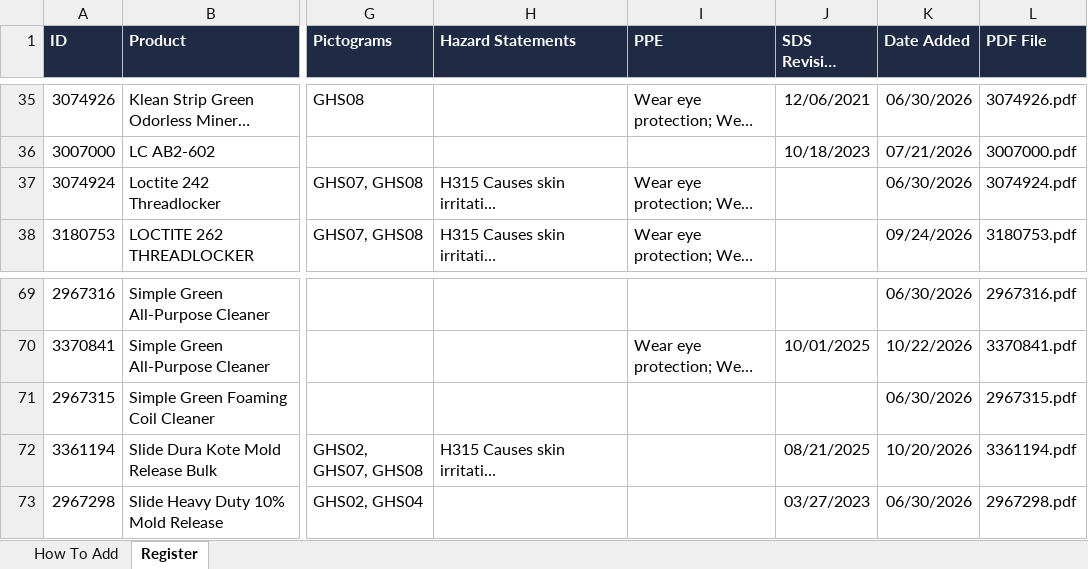
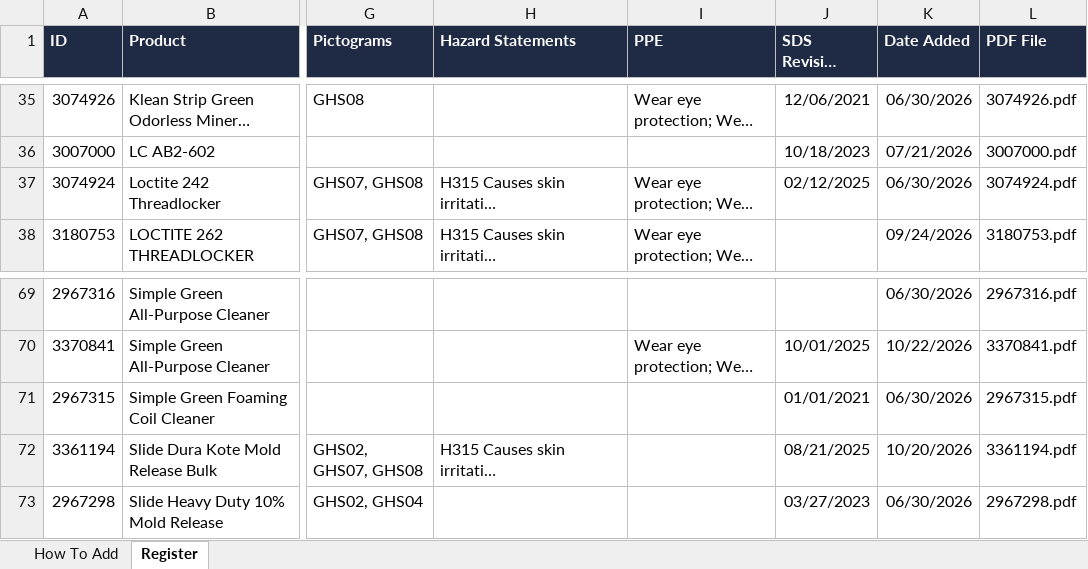
Before and after one commit to Atomic-JaY/Atomic-app-hub, an Excel workbook: sds/SDS-Register.xlsx, sheet Register, drawn as a sheet; only a part is shown, gaps mark what is left out; long unchanged cells end in …; values as stored, in another font and other column widths than the file's, no borders; the diff names each change by its address in the sheet, - before the commit and + after, or states it on an @@ line.

```diff
--- a/sds/SDS-Register.xlsx (sheet Register)
+++ b/sds/SDS-Register.xlsx (sheet Register)
-J37 (SDS Revision Date): (empty)
+J37 (SDS Revision Date): 02/12/2025
-J71 (SDS Revision Date): (empty)
+J71 (SDS Revision Date): 01/01/2021
```
